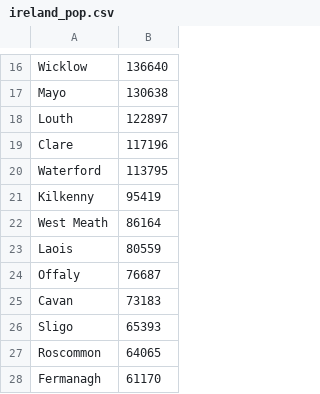
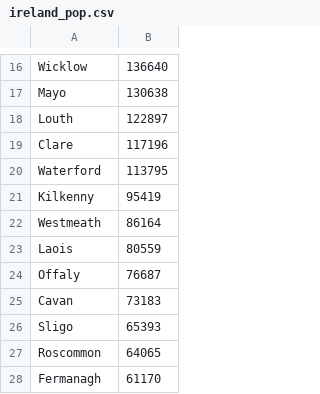
Before and after one commit to helmet33/cypher, a CSV file: ireland_pop.csv, drawn as a sheet; only a part is shown, gaps mark what is left out.

Commit message:
Correct Westmeath
Corrected Westmeath in all files

```diff
--- a/ireland_pop.csv
+++ b/ireland_pop.csv
@@ -21,3 +21,3 @@ Waterford,113795
 Kilkenny,95419
-West Meath,86164
+Westmeath,86164
 Laois,80559
```
Also changed, not shown: 1 other file.
